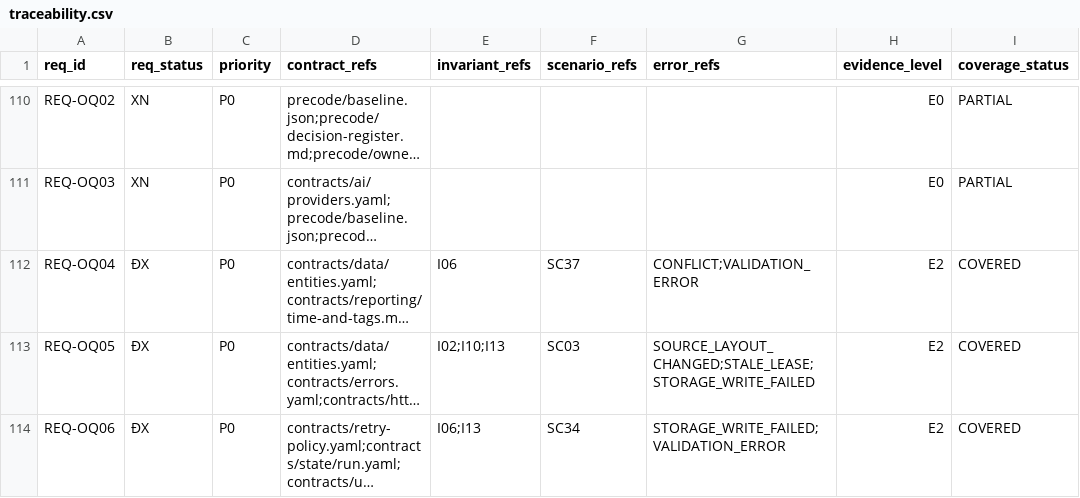
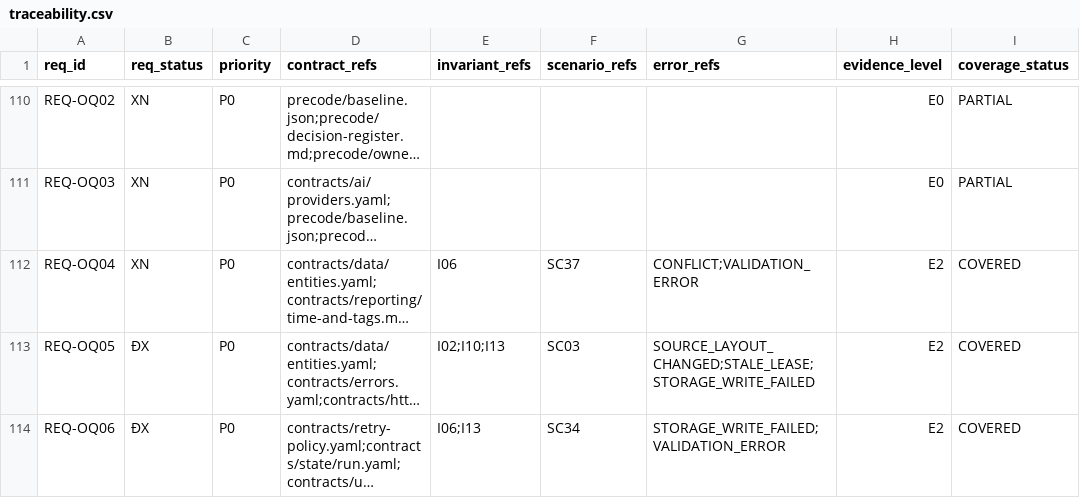
Before and after one commit to hairbui76/xcrawl, a CSV file: acceptance/traceability.csv, drawn as a sheet; only a part is shown, gaps mark what is left out; long unchanged cells end in …; the diff names each change by its address in the sheet, - before the commit and + after, or states it on an @@ line.

```diff
--- a/acceptance/traceability.csv
+++ b/acceptance/traceability.csv
-B112 (req_status): ĐX
+B112 (req_status): XN
```
Also changed, not shown: precode/requirements.csv, 36 other files.
